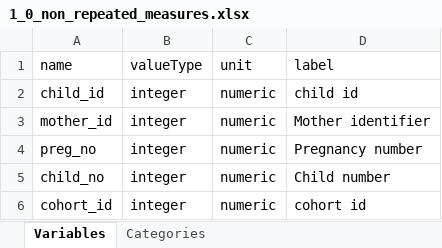
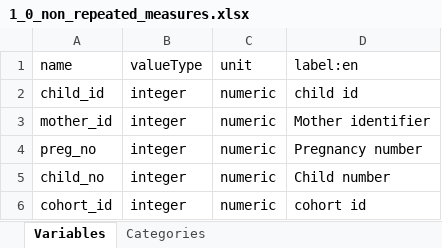
Before and after one commit to lifecycle-project/ds-upload, an Excel workbook: R/data/dictionaries/1_0/1_0_non_repeated_measures.xlsx, sheet Variables, drawn as a sheet; only a part is shown; values as stored, in another font and other column widths than the file's, no borders; the diff names each change by its address in the sheet, - before the commit and + after, or states it on an @@ line.

```diff
--- a/R/data/dictionaries/1_0/1_0_non_repeated_measures.xlsx (sheet Variables)
+++ b/R/data/dictionaries/1_0/1_0_non_repeated_measures.xlsx (sheet Variables)
-D1: label
+D1: label:en
```
Also changed, not shown: R/data/dictionaries/1_0/1_0_monthly_repeated_measures.xlsx, R/data/dictionaries/1_0/1_0_yearly_repeated_measures.xlsx, 4 other files.
